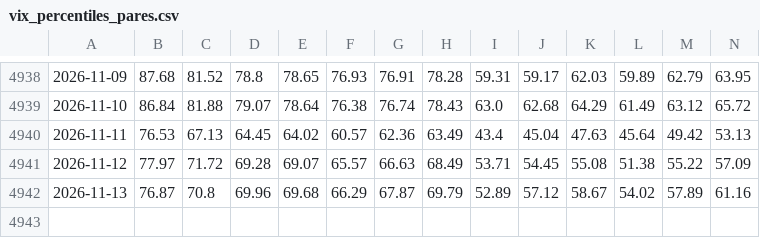
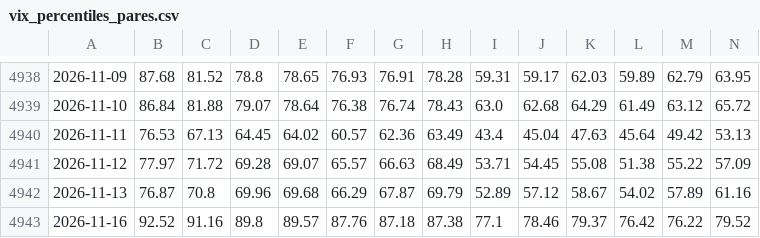
Before and after one commit to manumartinb/vix-term-structure, a CSV file: data/vix_percentiles_pares.csv, drawn as a sheet; only a part is shown, gaps mark what is left out; rows hold the shown columns only; the diff names each change by its address in the sheet, - before the commit and + after, or states it on an @@ line.

```diff
--- a/data/vix_percentiles_pares.csv
+++ b/data/vix_percentiles_pares.csv
+row 4943: 2026-11-16 | 92.52 | 91.16 | 89.8 | 89.57 | 87.76 | 87.18 | 87.38 | 77.1 | 78.46 | 79.37 | 76.42 | 76.22 | 79.52
```
Also changed, not shown: data/spx_close.csv, data/vix_futuros_M1_M8.csv, 5 other files.
